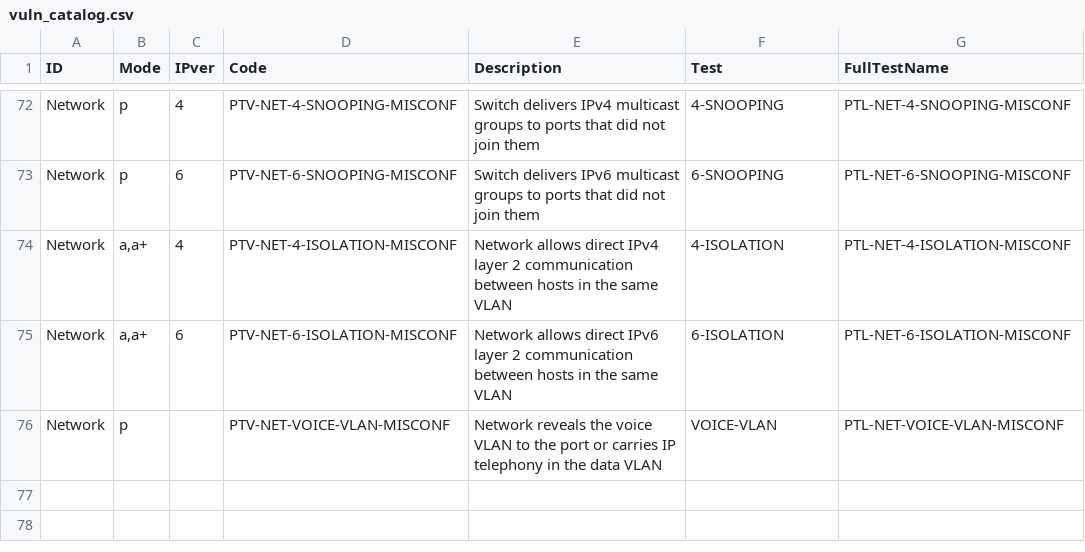
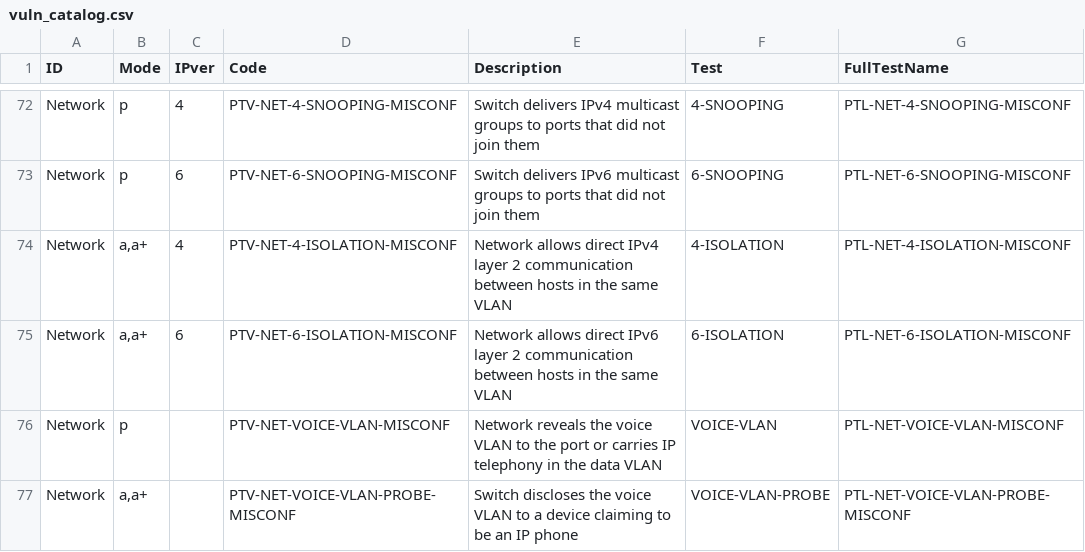
Before and after one commit to Ruckisson/ptnetinspector, a CSV file: ptnetinspector/data/vuln_catalog.csv, drawn as a sheet; only a part is shown, gaps mark what is left out.

Commit message:
Add VOICE-VLAN-PROBE test for voice VLAN disclosure to a fake IP phone

```diff
--- a/ptnetinspector/data/vuln_catalog.csv
+++ b/ptnetinspector/data/vuln_catalog.csv
@@ -76 +76,2 @@
 "Network","p","","PTV-NET-VOICE-VLAN-MISCONF","Network reveals the voice VLAN to the port or carries IP telephony in the data VLAN","VOICE-VLAN","PTL-NET-VOICE-VLAN-MISCONF"
+"Network","a,a+","","PTV-NET-VOICE-VLAN-PROBE-MISCONF","Switch discloses the voice VLAN to a device claiming to be an IP phone","VOICE-VLAN-PROBE","PTL-NET-VOICE-VLAN-PROBE-MISCONF"
```
Also changed, not shown: 8 other files.
